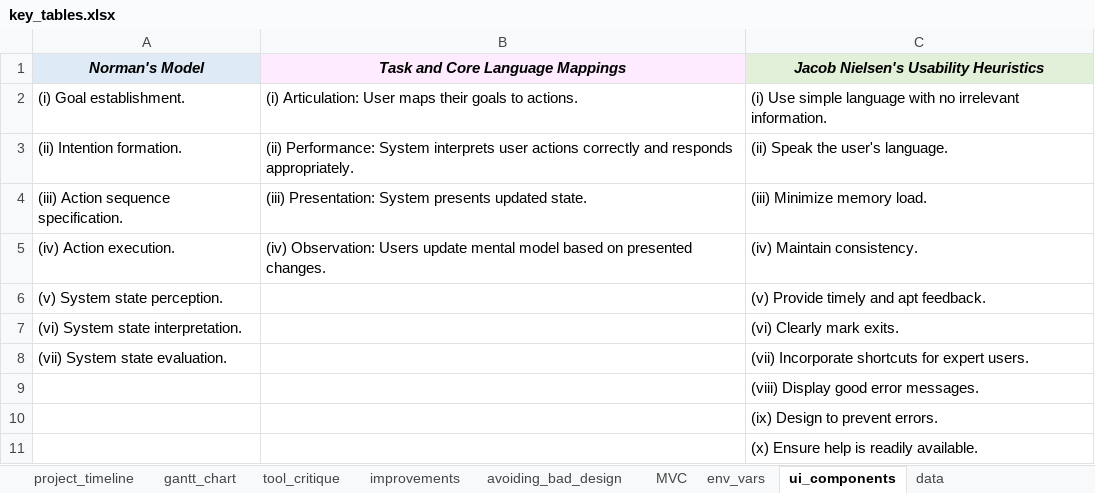
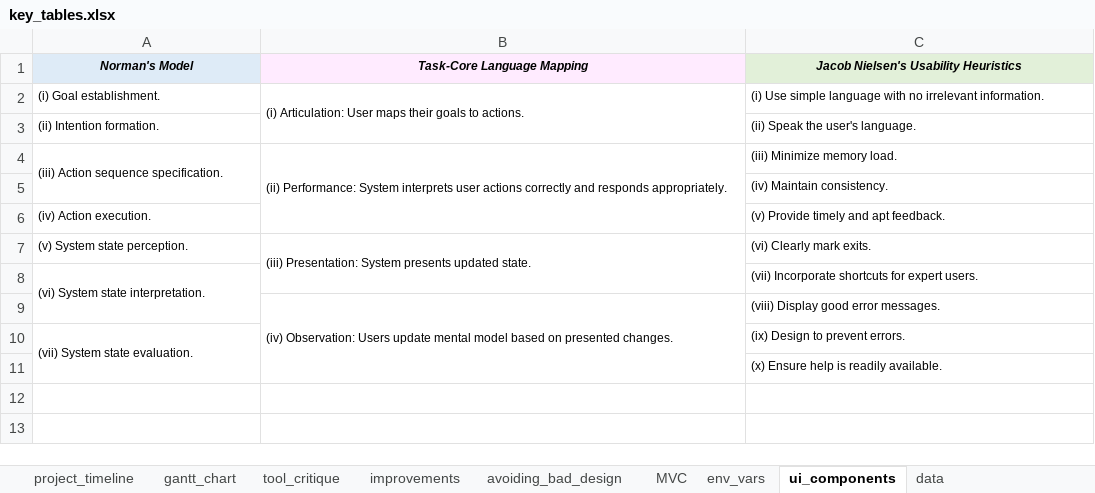
Before and after one commit to ggn1/Dissertation-TCD, an Excel workbook: FinalReport/key_tables.xlsx, sheet ui_components, drawn as a sheet; values as stored, in another font and other column widths than the file's, no borders; removed rows and columns are numbered as before the commit, all else as after; the diff names each change by its address in the sheet, - before the commit and + after, or states it on an @@ line.

Commit message:
shortened design

```diff
--- a/FinalReport/key_tables.xlsx (sheet ui_components)
+++ b/FinalReport/key_tables.xlsx (sheet ui_components)
@@ A1:C2 text size: smaller @@
-B1: Task and Core Language Mappings
+B1: Task-Core Language Mapping
+B2:B3 merged
@@ A3 text size: smaller @@
-B3 (Task-Core Language Mapping): (ii) Performance: System interprets user actions correctly and responds appropriately.
+B3 (Task-Core Language Mapping): (empty)
@@ C3 text size: smaller @@
@@ A4:C4 text size: smaller @@
+A4:A5 merged
-B4 (Task-Core Language Mapping): (iii) Presentation: System presents updated state.
+B4 (Task-Core Language Mapping): (ii) Performance: System interprets user actions correctly and responds appropriately.
+B4:B6 merged
+row 5:  |  | (iv) Maintain consistency.
@@ A6:A8 text size: smaller @@
-B6 (Task-Core Language Mapping): (iv) Observation: Users update mental model based on presented changes.
+B6 (Task-Core Language Mapping): (empty)
-C6: (iv) Maintain consistency.
+C6: (v) Provide timely and apt feedback.
@@ C6:C8 text size: smaller @@
-B7 (Task-Core Language Mapping): (empty)
+B7 (Task-Core Language Mapping): (iii) Presentation: System presents updated state.
+B7:B8 merged
-C7: (v) Provide timely and apt feedback.
+C7: (vi) Clearly mark exits.
+A8:A9 merged
-C8: (vi) Clearly mark exits.
+C8: (vii) Incorporate shortcuts for expert users.
+row 9:  | (iv) Observation: Users update mental model based on presented changes. | (viii) Display good error messages.
@@ A10 text size: smaller @@
+A10:A11 merged
-C10: (vii) Incorporate shortcuts for expert users.
+C10: (ix) Design to prevent errors.
@@ C10 text size: smaller @@
-row 9:  |  | (viii) Display good error messages.
-row 10:  |  | (ix) Design to prevent errors.
@@ C11 text size: smaller @@
```
Also changed, not shown: charts or pictures, Microworld/Docs/key_tables.xlsx, 16 other files.
